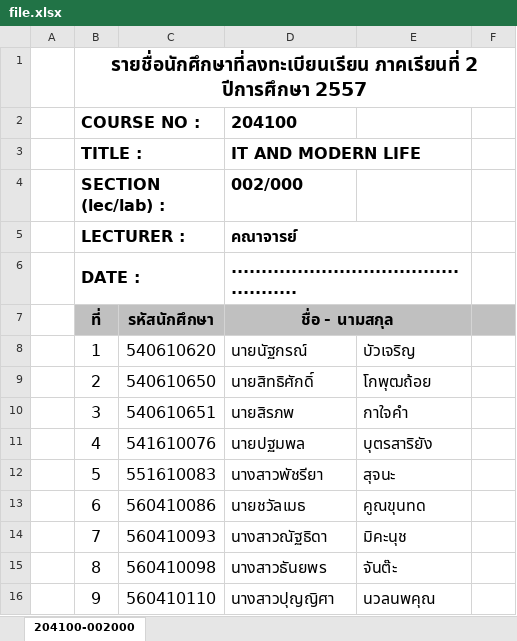
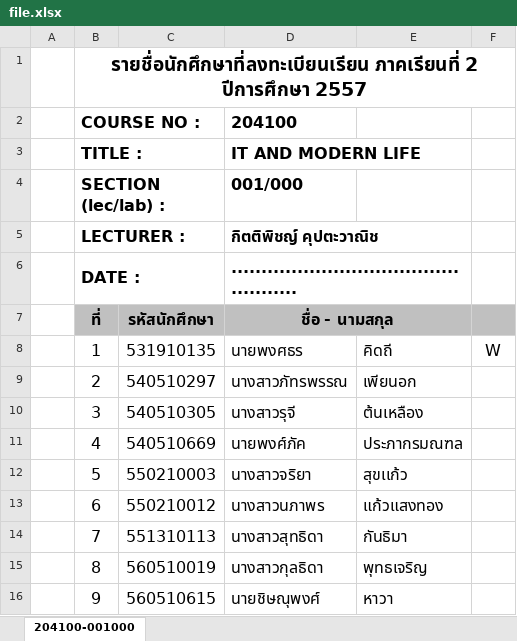
Before and after one commit to siwaphol/newHW, an Excel workbook: temp/file.xlsx, sheet 204100-001000, drawn as a sheet; only a part is shown; values as stored, in another font and other column widths than the file's, no borders; the diff covers the shown part only; the diff names each change by its address in the sheet, - before the commit and + after, or states it on an @@ line.

```diff
--- a/temp/file.xlsx (sheet 204100-001000)
+++ b/temp/file.xlsx (sheet 204100-001000)
-sheet tab: 204100-002000
+sheet tab: 204100-001000
-D4 (ชื่อ - นามสกุล): 002/000
+D4 (ชื่อ - นามสกุล): 001/000
-D5 (ชื่อ - นามสกุล): คณาจารย์
+D5 (ชื่อ - นามสกุล): กิตติพิชญ์ คุปตะวาณิช
-C8 (รหัสนักศึกษา): 540610620
+C8 (รหัสนักศึกษา): 531910135
-D8 (ชื่อ - นามสกุล): นายนัฐกรณ์
+D8 (ชื่อ - นามสกุล): นายพงศธร
-E8: บัวเจริญ
+E8: คิดถี
-F8: (empty)
+F8: W
-C9 (รหัสนักศึกษา): 540610650
+C9 (รหัสนักศึกษา): 540510297
-D9 (ชื่อ - นามสกุล): นายสิทธิศักดิ์
+D9 (ชื่อ - นามสกุล): นางสาวภัทรพรรณ
-E9: โกพุฒถ้อย
+E9: เพียนอก
-C10 (รหัสนักศึกษา): 540610651
+C10 (รหัสนักศึกษา): 540510305
-D10 (ชื่อ - นามสกุล): นายสิรภพ
+D10 (ชื่อ - นามสกุล): นางสาวรุจี
-E10: กาใจคำ
+E10: ต้นเหลือง
-C11 (รหัสนักศึกษา): 541610076
+C11 (รหัสนักศึกษา): 540510669
-D11 (ชื่อ - นามสกุล): นายปฐมพล
+D11 (ชื่อ - นามสกุล): นายพงศ์ภัค
-E11: บุตรสาริยัง
+E11: ประภากรมณฑล
-C12 (รหัสนักศึกษา): 551610083
+C12 (รหัสนักศึกษา): 550210003
-D12 (ชื่อ - นามสกุล): นางสาวพัชรียา
+D12 (ชื่อ - นามสกุล): นางสาวจริยา
-E12: สุจนะ
+E12: สุขเเก้ว
-C13 (รหัสนักศึกษา): 560410086
+C13 (รหัสนักศึกษา): 550210012
-D13 (ชื่อ - นามสกุล): นายชวัลเมธ
+D13 (ชื่อ - นามสกุล): นางสาวนภาพร
-E13: คูณขุนทด
+E13: แก้วแสงทอง
-C14 (รหัสนักศึกษา): 560410093
+C14 (รหัสนักศึกษา): 551310113
-D14 (ชื่อ - นามสกุล): นางสาวณัฐธิดา
+D14 (ชื่อ - นามสกุล): นางสาวสุทธิดา
-E14: มิคะนุช
+E14: กันธิมา
-C15 (รหัสนักศึกษา): 560410098
+C15 (รหัสนักศึกษา): 560510019
-D15 (ชื่อ - นามสกุล): นางสาวธันยพร
+D15 (ชื่อ - นามสกุล): นางสาวกุลธิดา
-E15: จันต๊ะ
+E15: พุทธเจริญ
-C16 (รหัสนักศึกษา): 560410110
+C16 (รหัสนักศึกษา): 560510615
-D16 (ชื่อ - นามสกุล): นางสาวปุญญิศา
+D16 (ชื่อ - นามสกุล): นายชิษณุพงศ์
-E16: นวลนพคุณ
+E16: หาวา
```
Also changed, not shown: 22 added rows and 176 edited cells elsewhere in this sheet, 6 other files.
